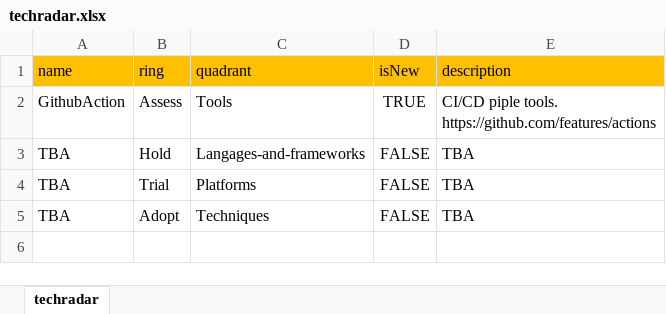
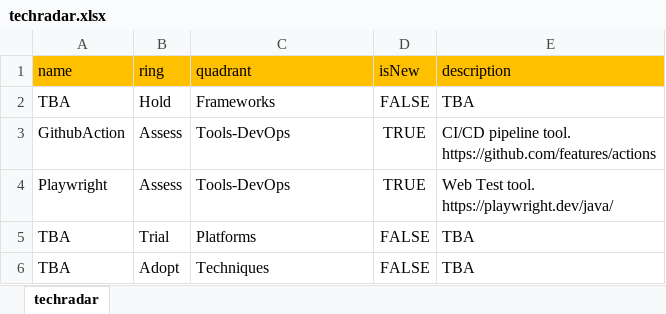
Before and after one commit to caozhejiong/techradar, an Excel workbook: techradar.xlsx, sheet techradar, drawn as a sheet; values as stored, in another font and other column widths than the file's, no borders; removed rows and columns are numbered as before the commit, all else as after; ↵ is a line break in a cell; the diff names each change by its address in the sheet, - before the commit and + after, or states it on an @@ line.

Commit message:
add playwright

```diff
--- a/techradar.xlsx (sheet techradar)
+++ b/techradar.xlsx (sheet techradar)
-row 2: GithubAction | Assess | Tools | TRUE | CI/CD piple tools. ↵ https://github.com/features/actions
-C2 (quadrant): Langages-and-frameworks
+C2 (quadrant): Frameworks
+row 3: GithubAction | Assess | Tools-DevOps | TRUE | CI/CD pipeline tool. ↵ https://github.com/features/actions
+row 4: Playwright | Assess | Tools-DevOps | TRUE | Web Test tool. ↵ https://playwright.dev/java/
```
Also changed, not shown: 1 other file.
